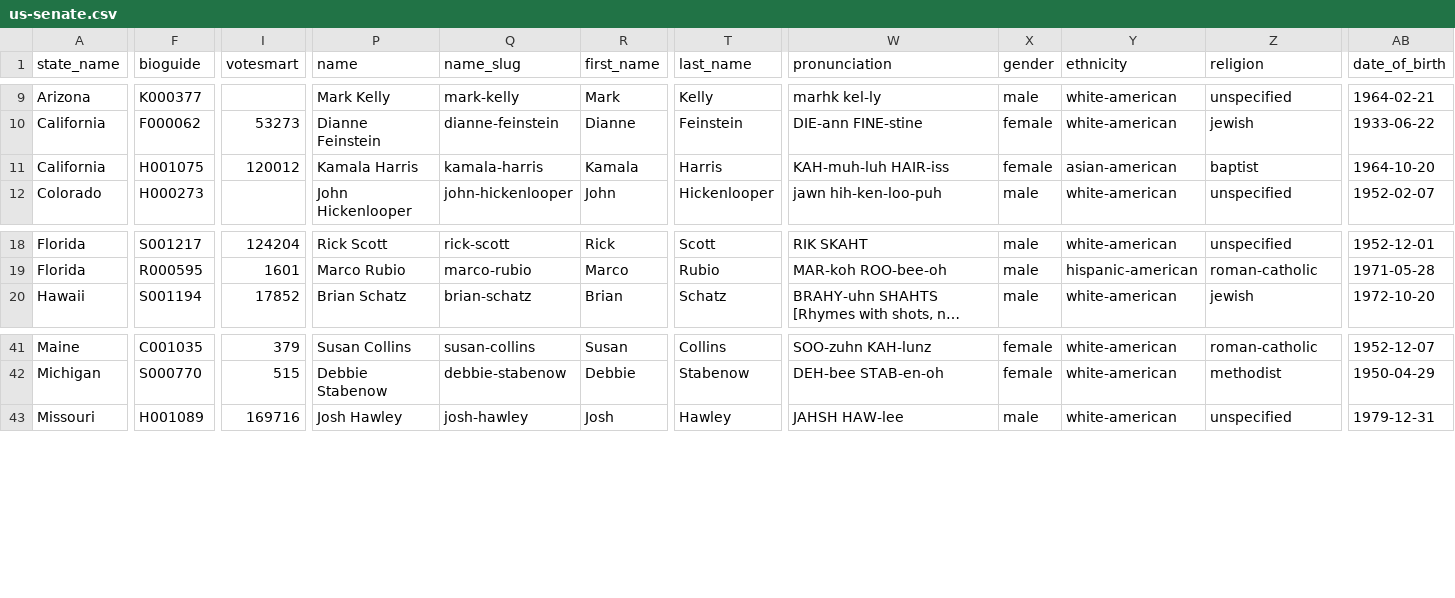
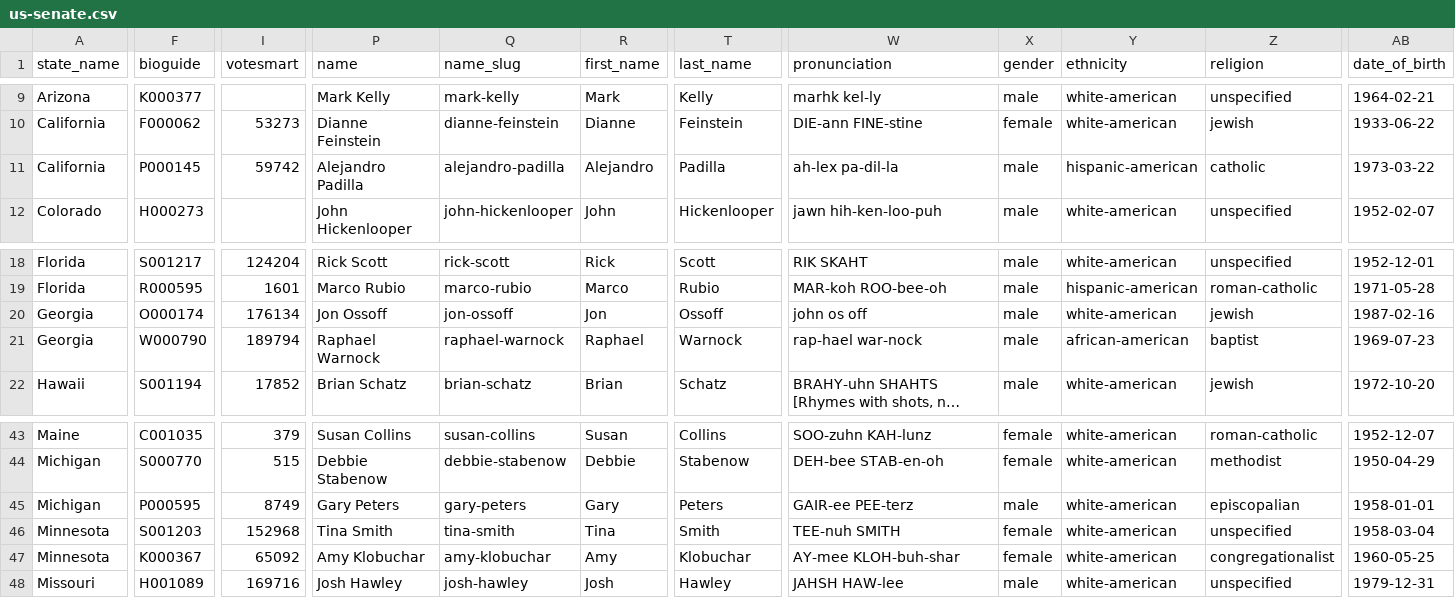
Before and after one commit to mattpaz/us-senate, a CSV file: us-senate/data/us-senate.csv, drawn as a sheet; only a part is shown, gaps mark what is left out; long unchanged cells end in …; rows hold the shown columns only; the diff covers the shown part only; the diff names each change by its address in the sheet, - before the commit and + after, or states it on an @@ line.

Commit message:
Updating to add missing Georgia Senators & Kamala's replacement.

```diff
--- a/us-senate/data/us-senate.csv
+++ b/us-senate/data/us-senate.csv
-F11 (bioguide): H001075
+F11 (bioguide): P000145
-I11 (votesmart): 120012
+I11 (votesmart): 59742
-P11 (name): Kamala Harris
+P11 (name): Alejandro Padilla
-Q11 (name_slug): kamala-harris
+Q11 (name_slug): alejandro-padilla
-R11 (first_name): Kamala
+R11 (first_name): Alejandro
-T11 (last_name): Harris
+T11 (last_name): Padilla
-W11 (pronunciation): KAH-muh-luh HAIR-iss
+W11 (pronunciation): ah-lex pa-dil-la
-X11 (gender): female
+X11 (gender): male
-Y11 (ethnicity): asian-american
+Y11 (ethnicity): hispanic-american
-Z11 (religion): baptist
+Z11 (religion): catholic
-AB11 (date_of_birth): 1964-10-20
+AB11 (date_of_birth): 1973-03-22
+row 20: Georgia | O000174 | 176134 | Jon Ossoff | jon-ossoff | Jon | Ossoff | john os off | male | white-american | jewish | 1987-02-16
+row 21: Georgia | W000790 | 189794 | Raphael Warnock | raphael-warnock | Raphael | Warnock | rap-hael war-nock | male | african-american | baptist | 1969-07-23
@@ row 72 moved to row 45: Michigan @@
@@ row 99 moved to row 46: Minnesota @@
@@ row 84 moved to row 47: Minnesota @@
```
Also changed, not shown: 6 moved rows and 14 edited cells elsewhere in this file, source/us-senate.csv, 31 other files.
